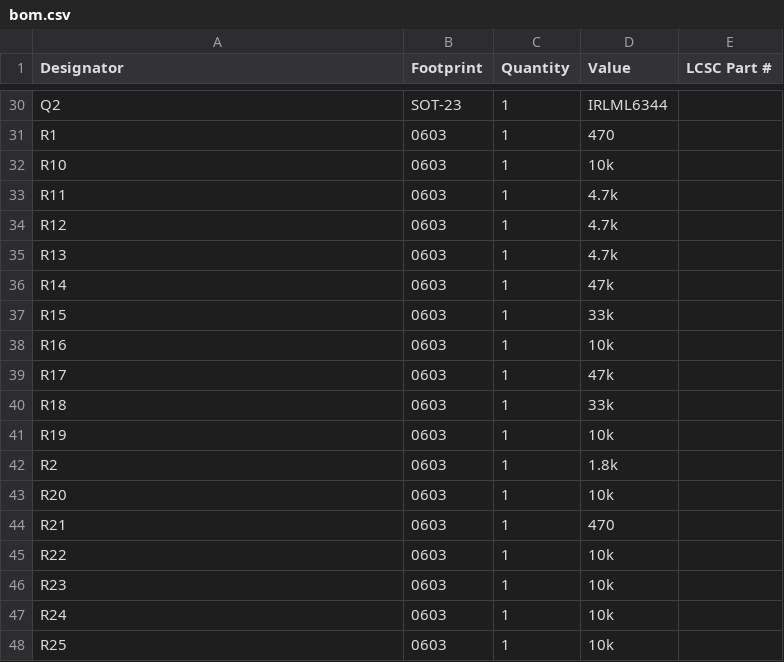
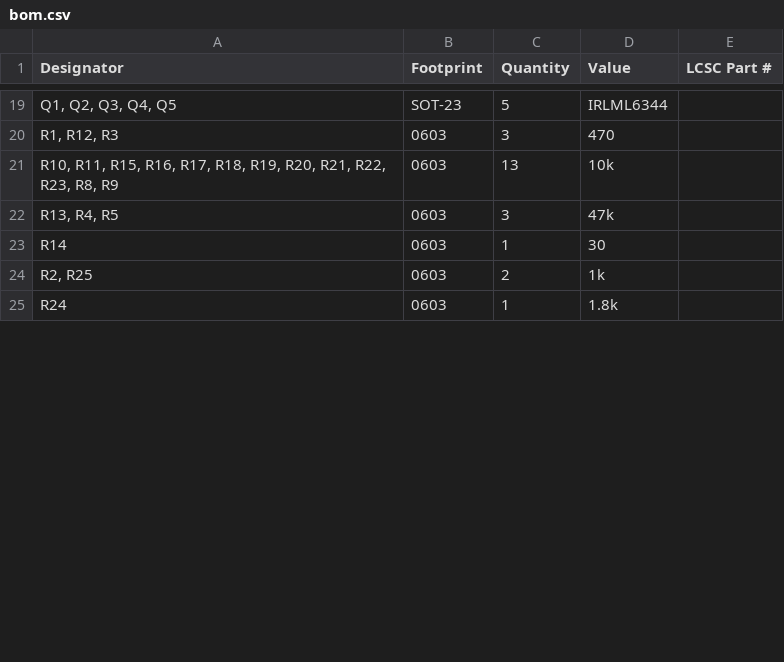
Before and after one commit to hide4096/SaposenBoard, a CSV file: production/bom.csv, drawn as a sheet; only a part is shown, gaps mark what is left out; removed rows and columns are numbered as before the commit, all else as after; the diff covers the shown part only; the diff names each change by its address in the sheet, - before the commit and + after, or states it on an @@ line.

```diff
--- a/production/bom.csv
+++ b/production/bom.csv
-A19 (Designator): Q2
+A19 (Designator): Q1, Q2, Q3, Q4, Q5
-C19 (Quantity): 1
+C19 (Quantity): 5
-A20 (Designator): R1
+A20 (Designator): R1, R12, R3
-C20 (Quantity): 1
+C20 (Quantity): 3
-A21 (Designator): R10
+A21 (Designator): R10, R11, R15, R16, R17, R18, R19, R20, R21, R22, R23, R8, R9
-C21 (Quantity): 1
+C21 (Quantity): 13
-row 33: R11 | 0603 | 1 | 4.7k
-row 34: R12 | 0603 | 1 | 4.7k
-row 35: R13 | 0603 | 1 | 4.7k
+row 22: R13, R4, R5 | 0603 | 3 | 47k
-D23 (Value): 47k
+D23 (Value): 30
-row 37: R15 | 0603 | 1 | 33k
-row 38: R16 | 0603 | 1 | 10k
-row 39: R17 | 0603 | 1 | 47k
-row 40: R18 | 0603 | 1 | 33k
-row 41: R19 | 0603 | 1 | 10k
-row 42: R2 | 0603 | 1 | 1.8k
-row 43: R20 | 0603 | 1 | 10k
-row 44: R21 | 0603 | 1 | 470
-row 45: R22 | 0603 | 1 | 10k
-row 46: R23 | 0603 | 1 | 10k
+row 24: R2, R25 | 0603 | 2 | 1k
-D25 (Value): 10k
+D25 (Value): 1.8k
-row 48: R25 | 0603 | 1 | 10k
```
Also changed, not shown: 5 added rows, 21 removed rows and 18 edited cells elsewhere in this file, production/designators.csv, production/positions.csv, 5 other files.
